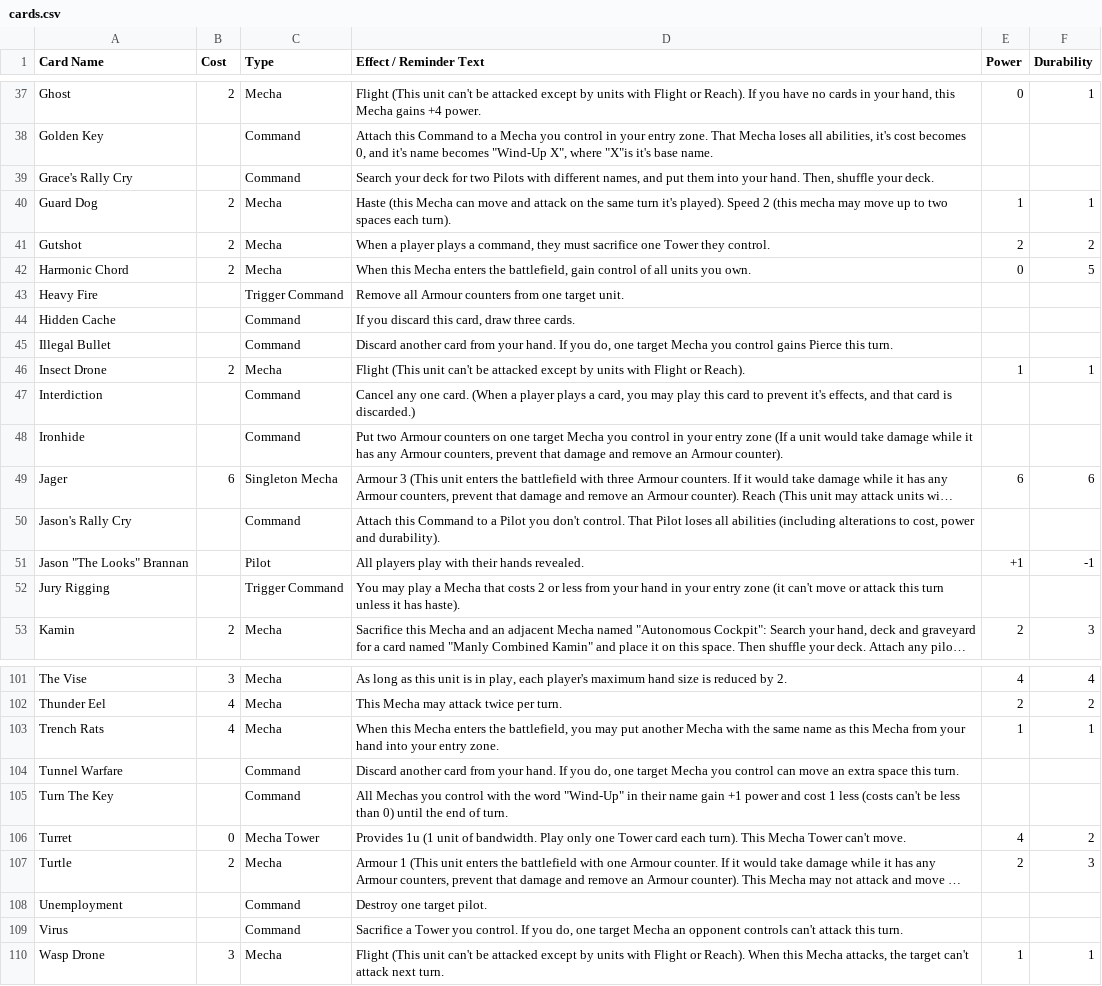
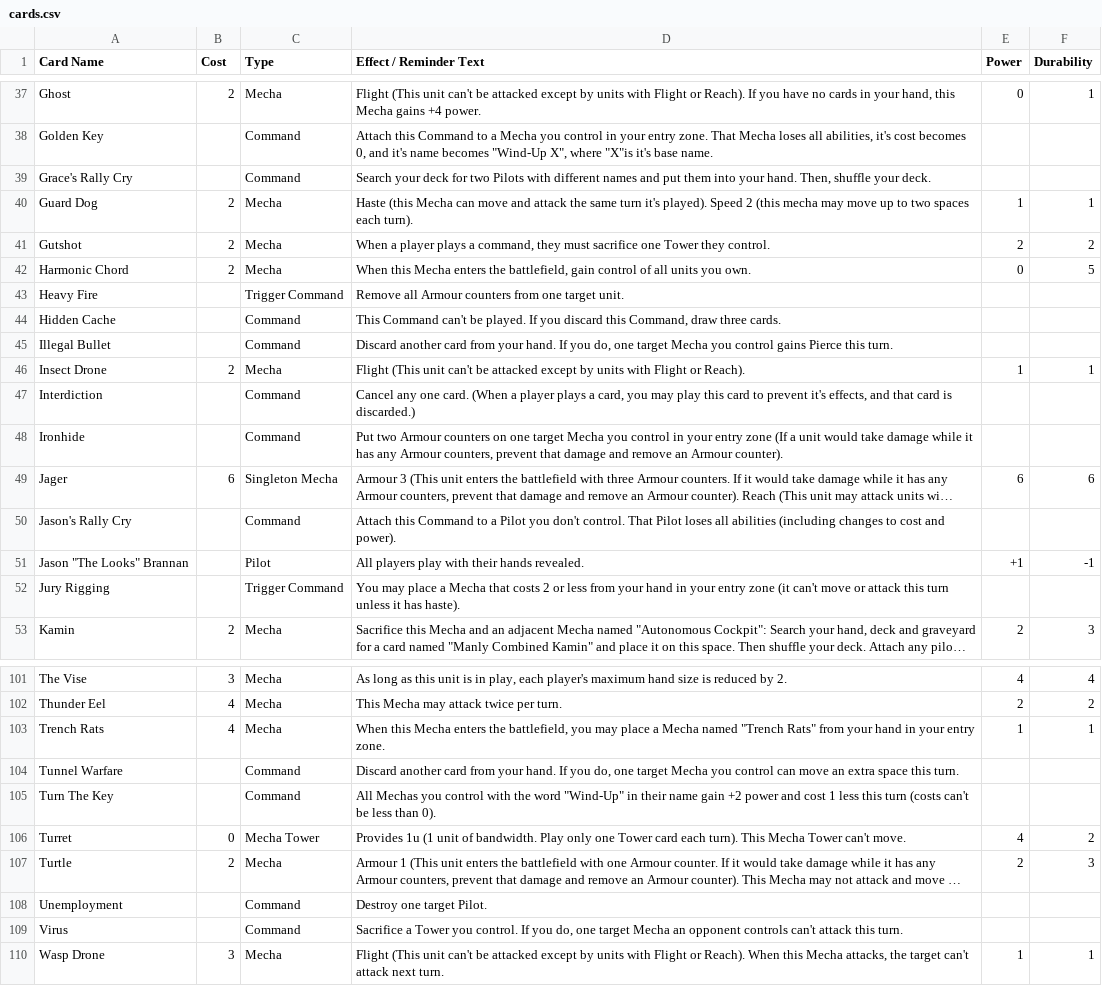
Before and after one commit to krgamestudios/mechaimmensewarfare.com, a CSV file: public_html/cards.csv, drawn as a sheet; only a part is shown, gaps mark what is left out; long unchanged cells end in …; the diff covers the shown part only; the diff names each change by its address in the sheet, - before the commit and + after, or states it on an @@ line.

Commit message:
Revised the wordi g on the cards

```diff
--- a/public_html/cards.csv
+++ b/public_html/cards.csv
-D39 (Effect / Reminder Text): …with different names, and put…
+D39 (Effect / Reminder Text): …with different names and put…
-D40 (Effect / Reminder Text): …and attack on the same…
+D40 (Effect / Reminder Text): …and attack the same…
-D44 (Effect / Reminder Text): If you discard this card, draw three…
+D44 (Effect / Reminder Text): This Command can't be played. If you discard this Command, draw three…
-D50 (Effect / Reminder Text): …abilities (including alterations to cost, power and durability).
+D50 (Effect / Reminder Text): …abilities (including changes to cost and power).
-D52 (Effect / Reminder Text): You may play a Mecha…
+D52 (Effect / Reminder Text): You may place a Mecha…
-D103 (Effect / Reminder Text): …you may put another Mecha with the same name as this Mecha from your hand into your entry…
+D103 (Effect / Reminder Text): …you may place a Mecha named "Trench Rats" from your hand in your entry…
-D105 (Effect / Reminder Text): …name gain +1 power and cost 1 less (costs can't be less than 0) until the end of turn.
+D105 (Effect / Reminder Text): …name gain +2 power and cost 1 less this turn (costs can't be less than 0).
-D108 (Effect / Reminder Text): Destroy one target pilot.
+D108 (Effect / Reminder Text): Destroy one target Pilot.
```
Also changed, not shown: 24 edited cells elsewhere in this file.
